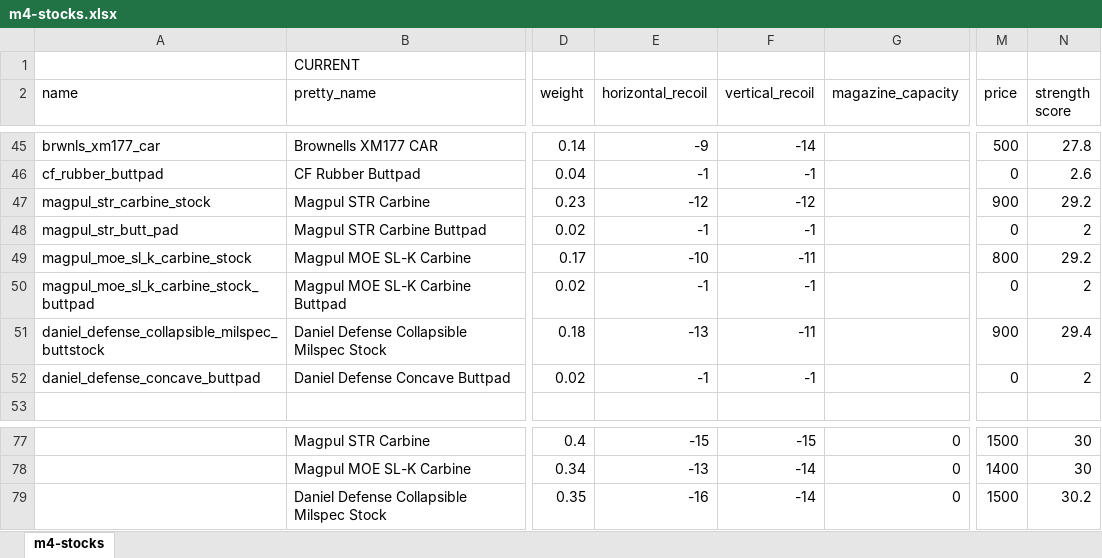
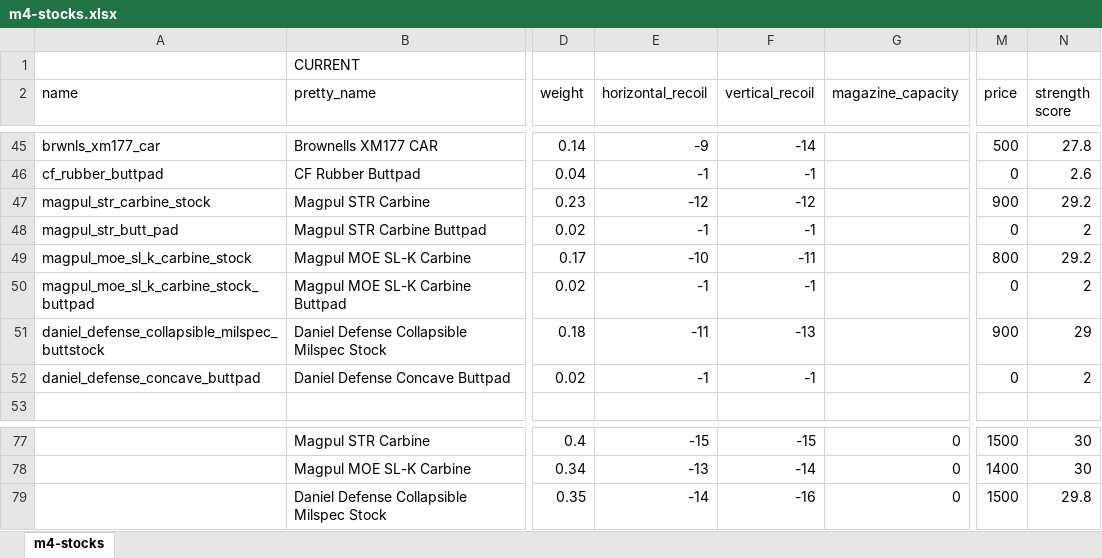
Before and after one commit to refact0r/deadline-balancing, an Excel workbook: changes/m4-stocks.xlsx, sheet m4-stocks, drawn as a sheet; only a part is shown, gaps mark what is left out; values as stored, in another font and other column widths than the file's, no borders; the diff names each change by its address in the sheet, - before the commit and + after, or states it on an @@ line.

Commit message:
adjust dd stock

```diff
--- a/changes/m4-stocks.xlsx (sheet m4-stocks)
+++ b/changes/m4-stocks.xlsx (sheet m4-stocks)
-E51 (horizontal_recoil): -13
+E51 (horizontal_recoil): -11
-F51 (vertical_recoil): -11
+F51 (vertical_recoil): -13
-N51 (strength score): 29.4
+N51 (strength score): 29
-E79 (horizontal_recoil): -16
+E79 (horizontal_recoil): -14
-F79 (vertical_recoil): -14
+F79 (vertical_recoil): -16
-N79 (strength score): 30.2
+N79 (strength score): 29.8
```
Also changed, not shown: 4 other files.
